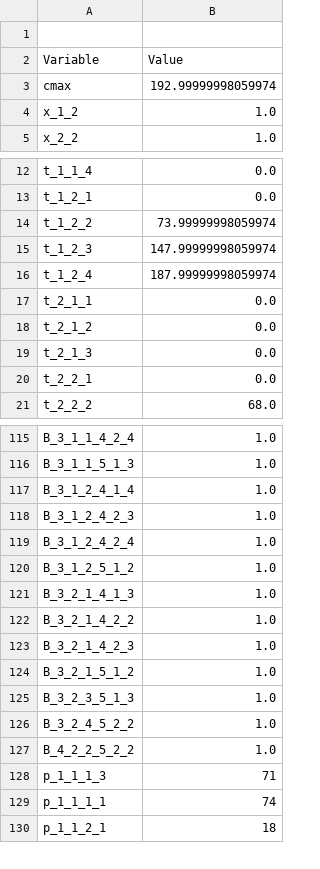
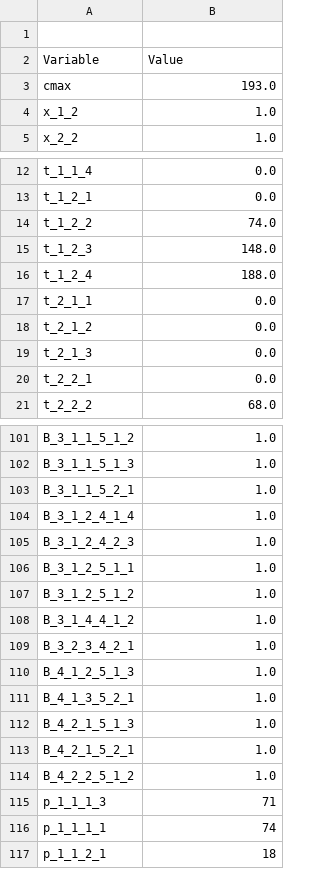
Before and after one commit to elmanjay/AFJSP, a CSV file: AFJSP/solution.csv, drawn as a sheet; only a part is shown, gaps mark what is left out; addresses are those after the commit; the diff covers the shown part only; the diff names each change by its address in the sheet, - before the commit and + after, or states it on an @@ line.

```diff
--- a/AFJSP/solution.csv
+++ b/AFJSP/solution.csv
-B3 (Value): 192.99999998059974
+B3 (Value): 193.0
-B14 (Value): 73.99999998059974
+B14 (Value): 74.0
-B15 (Value): 147.99999998059974
+B15 (Value): 148.0
-B16 (Value): 187.99999998059974
+B16 (Value): 188.0
-A101 (Variable): B_3_1_1_4_2_4
+A101 (Variable): B_3_1_1_5_1_2
+row 103: B_3_1_1_5_2_1 | 1.0
-A106 (Variable): B_3_1_2_4_2_4
+A106 (Variable): B_3_1_2_5_1_1
-A108 (Variable): B_3_2_1_4_1_3
+A108 (Variable): B_3_1_4_4_1_2
-A109 (Variable): B_3_2_1_4_2_2
+A109 (Variable): B_3_2_3_4_2_1
-A110 (Variable): B_3_2_1_4_2_3
+A110 (Variable): B_4_1_2_5_1_3
-A111 (Variable): B_3_2_1_5_1_2
+A111 (Variable): B_4_1_3_5_2_1
-A112 (Variable): B_3_2_3_5_1_3
+A112 (Variable): B_4_2_1_5_1_3
-A113 (Variable): B_3_2_4_5_2_2
+A113 (Variable): B_4_2_1_5_2_1
-A114 (Variable): B_4_2_2_5_2_2
+A114 (Variable): B_4_2_2_5_1_2
```
Also changed, not shown: 6 added rows, 20 removed rows and 15 edited cells elsewhere in this file, 6 other files.
